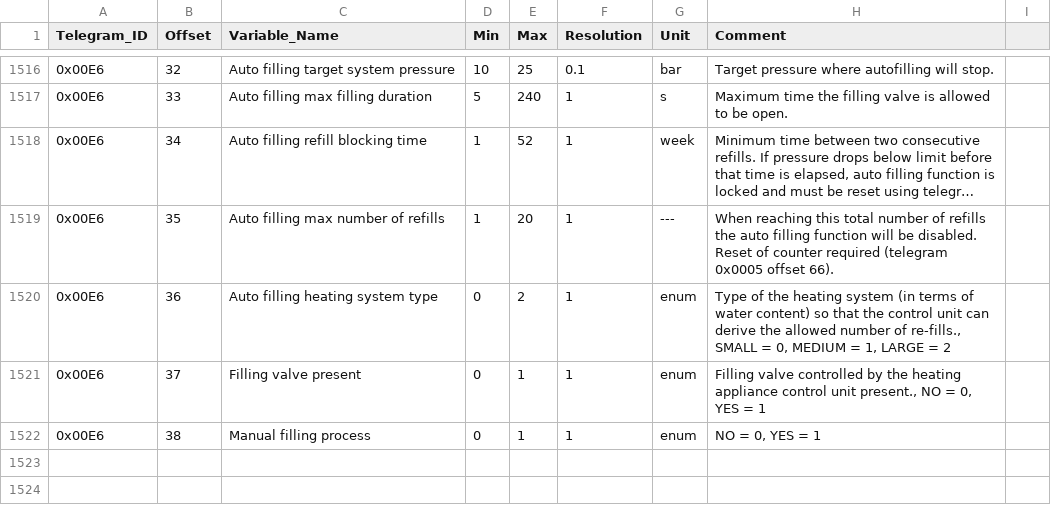
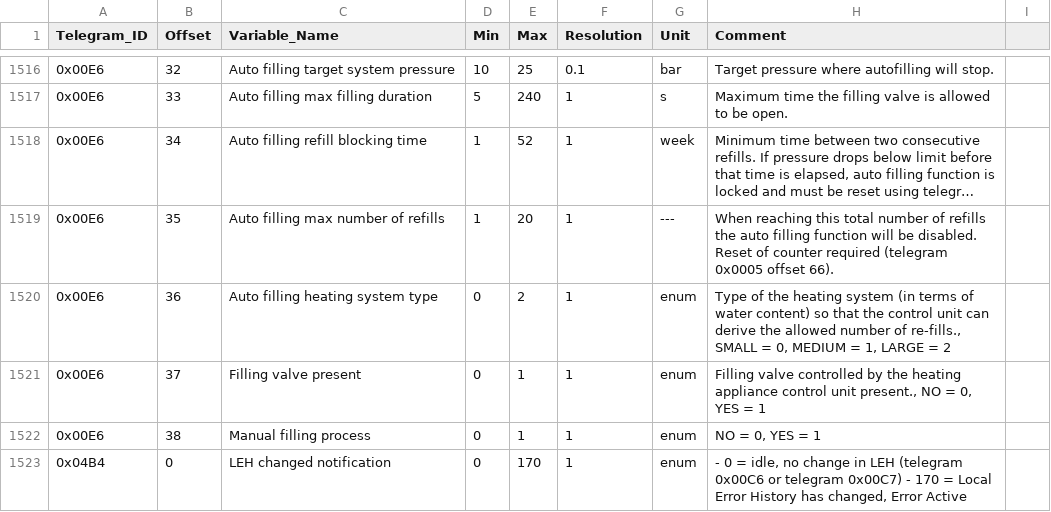
Before and after one commit to emsesp/docs, a CSV file: static/data/telegrams.csv, drawn as a sheet; only a part is shown, gaps mark what is left out; long unchanged cells end in …; the diff names each change by its address in the sheet, - before the commit and + after, or states it on an @@ line.

```diff
--- a/static/data/telegrams.csv
+++ b/static/data/telegrams.csv
+row 1523: 0x04B4 | 0 | LEH changed notification | 0 | 170 | 1 | enum | - 0 = idle, no change in LEH (telegram 0x00C6 or telegram 0x00C7) - 170 = Local Error History has changed, Error Active
```
Also changed, not shown: 1 other file.
